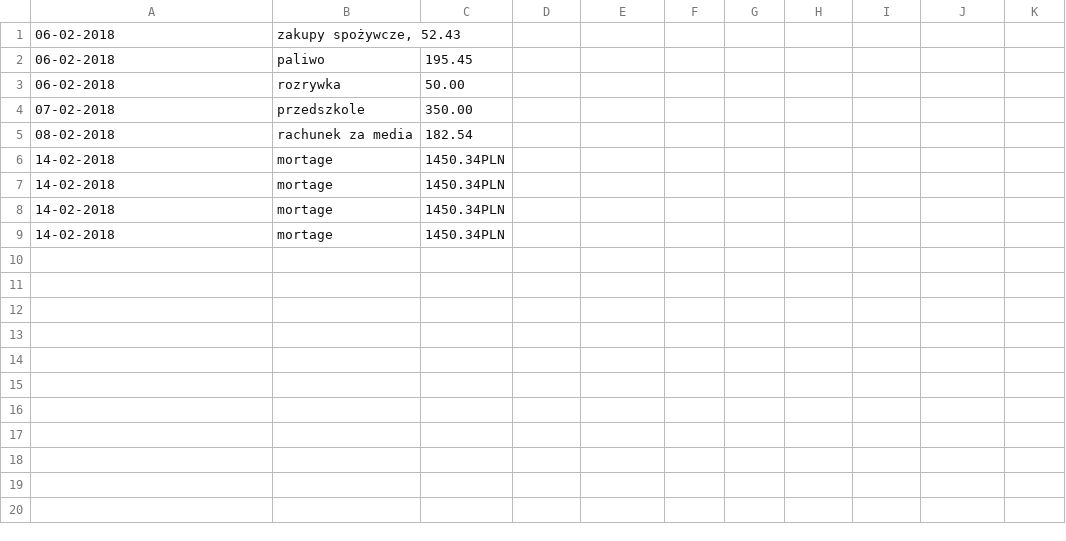
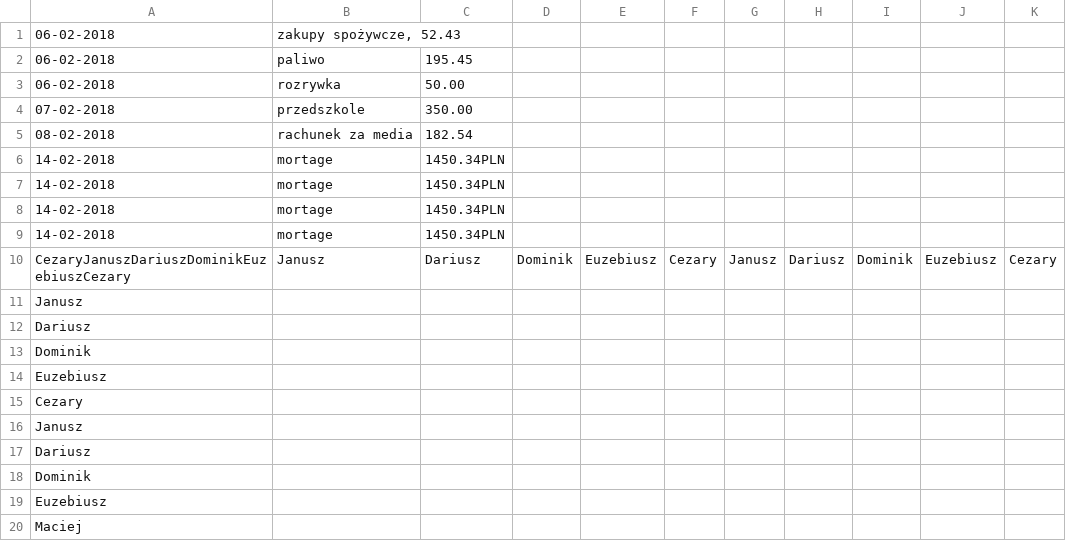
Before and after one commit to infoshareacademy/jjdd3-pedzace-strusie, a CSV file: marzec18.csv, drawn as a sheet.

```diff
--- a/marzec18.csv
+++ b/marzec18.csv
@@ -9 +9,12 @@
 14-02-2018; mortage; 1450.34PLN
+CezaryJanuszDariuszDominikEuzebiuszCezary;Janusz;Dariusz;Dominik;Euzebiusz;Cezary;Janusz;Dariusz;Dominik;Euzebiusz;Cezary;
+Janusz;
+Dariusz;
+Dominik;
+Euzebiusz;
+Cezary;
+Janusz;
+Dariusz;
+Dominik;
+Euzebiusz;
+Maciej;
```
Also changed, not shown: 3 other files.
